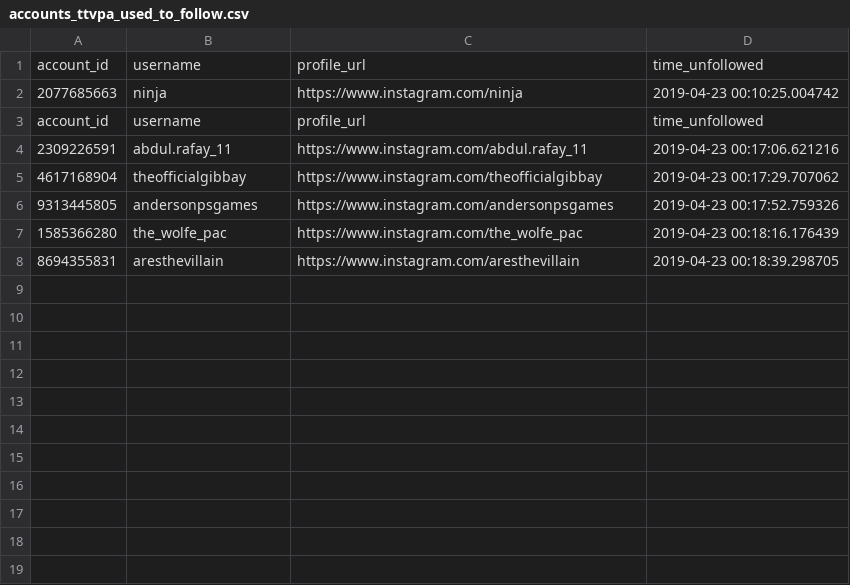
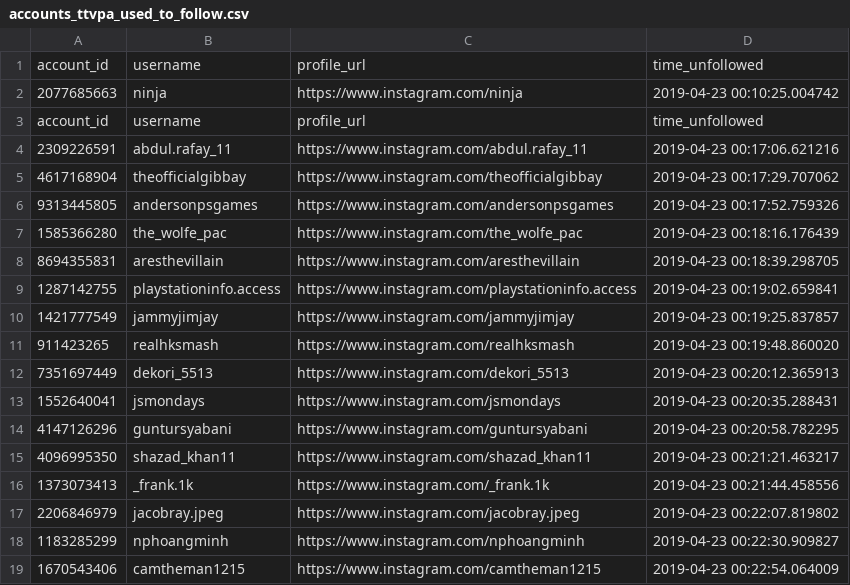
Before and after one commit to gumdropsteve/instagram, a CSV file: accounts_ttvpa_used_to_follow.csv, drawn as a sheet; the diff names each change by its address in the sheet, - before the commit and + after, or states it on an @@ line.

Commit message:
up to succcccccccccccc; less 2-5 (still)

```diff
--- a/accounts_ttvpa_used_to_follow.csv
+++ b/accounts_ttvpa_used_to_follow.csv
+row 9: 1287142755 | playstationinfo.access | https://www.instagram.com/playstationinfo.access | 2019-04-23 00:19:02.659841
+row 10: 1421777549 | jammyjimjay | https://www.instagram.com/jammyjimjay | 2019-04-23 00:19:25.837857
+row 11: 911423265 | realhksmash | https://www.instagram.com/realhksmash | 2019-04-23 00:19:48.860020
+row 12: 7351697449 | dekori_5513 | https://www.instagram.com/dekori_5513 | 2019-04-23 00:20:12.365913
+row 13: 1552640041 | jsmondays | https://www.instagram.com/jsmondays | 2019-04-23 00:20:35.288431
+row 14: 4147126296 | guntursyabani | https://www.instagram.com/guntursyabani | 2019-04-23 00:20:58.782295
+row 15: 4096995350 | shazad_khan11 | https://www.instagram.com/shazad_khan11 | 2019-04-23 00:21:21.463217
+row 16: 1373073413 | _frank.1k | https://www.instagram.com/_frank.1k | 2019-04-23 00:21:44.458556
+row 17: 2206846979 | jacobray.jpeg | https://www.instagram.com/jacobray.jpeg | 2019-04-23 00:22:07.819802
+row 18: 1183285299 | nphoangminh | https://www.instagram.com/nphoangminh | 2019-04-23 00:22:30.909827
+row 19: 1670543406 | camtheman1215 | https://www.instagram.com/camtheman1215 | 2019-04-23 00:22:54.064009
```
